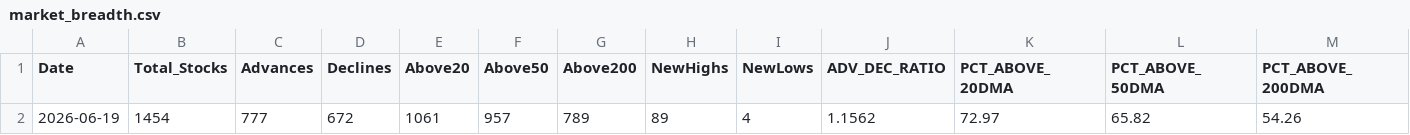
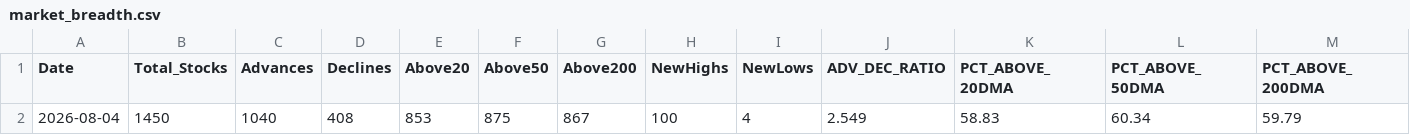
Before and after one commit to sakshinekkala28/Institutional_Quant_Platform, a CSV file: data/processed/market_breadth.csv, drawn as a sheet; only a part is shown; removed rows and columns are numbered as before the commit, all else as after; rows hold the shown columns only; the diff names each change by its address in the sheet, - before the commit and + after, or states it on an @@ line.

```diff
--- a/data/processed/market_breadth.csv
+++ b/data/processed/market_breadth.csv
-row 2: 2026-06-19 | 1454 | 777 | 672 | 1061 | 957 | 789 | 89 | 4 | 1.1562 | 72.97 | 65.82 | 54.26
+row 2: 2026-08-04 | 1450 | 1040 | 408 | 853 | 875 | 867 | 100 | 4 | 2.549 | 58.83 | 60.34 | 59.79
```
Also changed, not shown: 20 other files.
